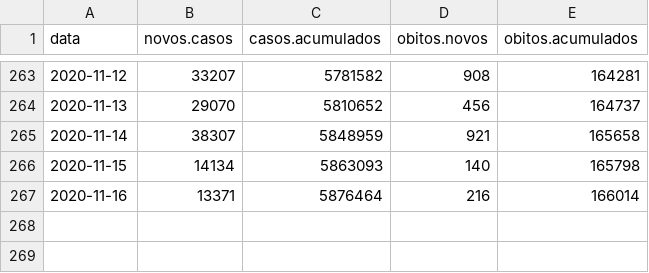
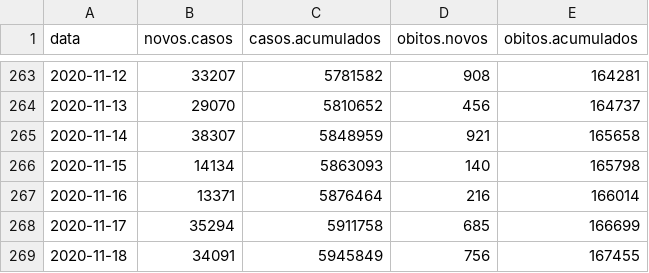
Before and after one commit to covid19br/reports, a CSV file: dados/BrasilCov19.csv, drawn as a sheet; only a part is shown, gaps mark what is left out.

```diff
--- a/dados/BrasilCov19.csv
+++ b/dados/BrasilCov19.csv
@@ -267 +267,3 @@
 2020-11-16,13371,5876464,216,166014
+2020-11-17,35294,5911758,685,166699
+2020-11-18,34091,5945849,756,167455
```
Also changed, not shown: dados/EstadosCov19.csv, 1 other file.
